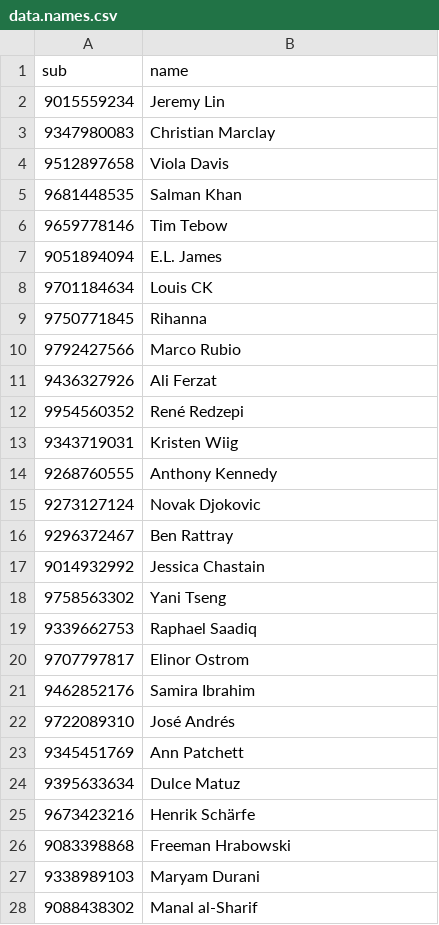
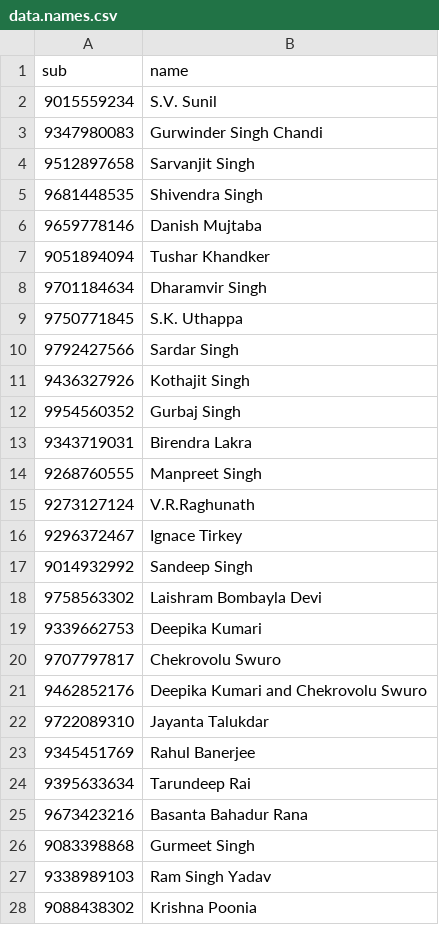
Before and after one commit to gramener/network-graph-demo, a CSV file: data.names.csv, drawn as a sheet; only a part is shown; the diff covers the shown part only.

```diff
--- a/data.names.csv
+++ b/data.names.csv
@@ -2,27 +2,27 @@ sub,name
-9015559234,Jeremy Lin
-9347980083,Christian Marclay
-9512897658,Viola Davis
-9681448535,Salman Khan
-9659778146,Tim Tebow
-9051894094,E.L. James
-9701184634,Louis CK
-9750771845,Rihanna
-9792427566,Marco Rubio
-9436327926,Ali Ferzat
-9954560352,René Redzepi
-9343719031,Kristen Wiig
-9268760555,Anthony Kennedy
-9273127124,Novak Djokovic
-9296372467,Ben Rattray
-9014932992,Jessica Chastain
-9758563302,Yani Tseng
-9339662753,Raphael Saadiq
-9707797817,Elinor Ostrom
-9462852176,Samira Ibrahim
-9722089310,José Andrés
-9345451769,Ann Patchett
-9395633634,Dulce Matuz
-9673423216,Henrik Schärfe
-9083398868,Freeman Hrabowski
-9338989103,Maryam Durani
-9088438302,Manal al-Sharif
+9015559234,S.V. Sunil,,,,,,,,
+9347980083, Gurwinder Singh Chandi,,,,,,,,
+9512897658, Sarvanjit Singh,,,,,,,,
+9681448535, Shivendra Singh,,,,,,,,
+9659778146, Danish Mujtaba,,,,,,,,
+9051894094, Tushar Khandker,,,,,,,,
+9701184634, Dharamvir Singh,,,,,,,,
+9750771845, S.K. Uthappa ,,,,,,,,
+9792427566,Sardar Singh,,,,,,,,
+9436327926, Kothajit Singh,,,,,,,,
+9954560352, Gurbaj Singh,,,,,,,,
+9343719031, Birendra Lakra,,,,,,,,
+9268760555, Manpreet Singh,,,,,,,,
+9273127124,V.R.Raghunath,,,,,,,,
+9296372467, Ignace Tirkey,,,,,,,,
+9014932992, Sandeep Singh,,,,,,,,
+9758563302, Laishram Bombayla Devi,,,,,,,,
+9339662753, Deepika Kumari,,,,,,,,
+9707797817, Chekrovolu Swuro,,,,,,,,
+9462852176, Deepika Kumari and Chekrovolu Swuro,,,,,,,,
+9722089310, Jayanta Talukdar,,,,,,,,
+9345451769, Rahul Banerjee,,,,,,,,
+9395633634, Tarundeep Rai,,,,,,,,
+9673423216, Basanta Bahadur Rana ,,,,,,,,
+9083398868, Gurmeet Singh,,,,,,,,
+9338989103, Ram Singh Yadav,,,,,,,,
+9088438302, Krishna Poonia,,,,,,,,
```
Also changed, not shown: 5 added rows and 48 edited cells elsewhere in this file, data.csv, 1 other file.
